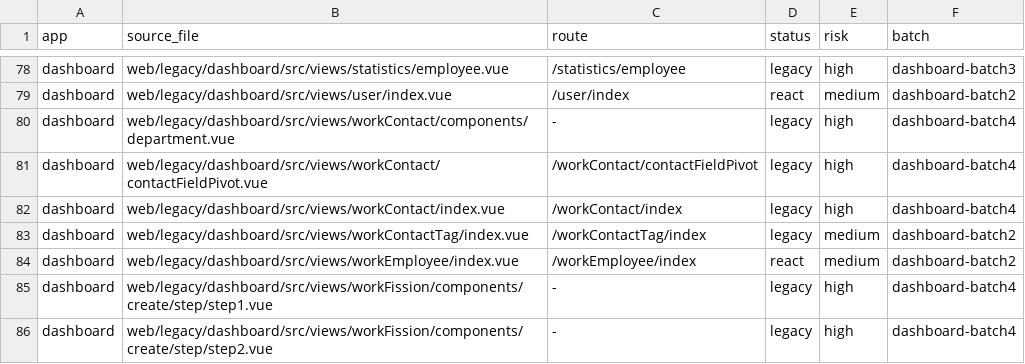
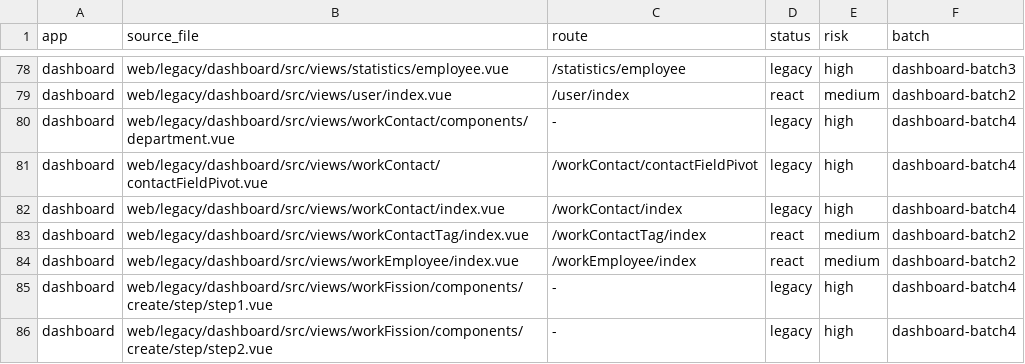
Before and after one commit to liangzpjames/Mochat-go, a CSV file: docs/phases/phase-2-frontend-migration/audit/page-metadata-overrides.csv, drawn as a sheet; only a part is shown, gaps mark what is left out.

```diff
--- a/docs/phases/phase-2-frontend-migration/audit/page-metadata-overrides.csv
+++ b/docs/phases/phase-2-frontend-migration/audit/page-metadata-overrides.csv
@@ -82,3 +82,3 @@ dashboard,web/legacy/dashboard/src/views/workContact/contactFieldPivot.vue,/work
 dashboard,web/legacy/dashboard/src/views/workContact/index.vue,/workContact/index,legacy,high,dashboard-batch4
-dashboard,web/legacy/dashboard/src/views/workContactTag/index.vue,/workContactTag/index,legacy,medium,dashboard-batch2
+dashboard,web/legacy/dashboard/src/views/workContactTag/index.vue,/workContactTag/index,react,medium,dashboard-batch2
 dashboard,web/legacy/dashboard/src/views/workEmployee/index.vue,/workEmployee/index,react,medium,dashboard-batch2
```
Also changed, not shown: docs/phases/phase-1-frontend-foundation/audit/pages.csv, 6 other files.
